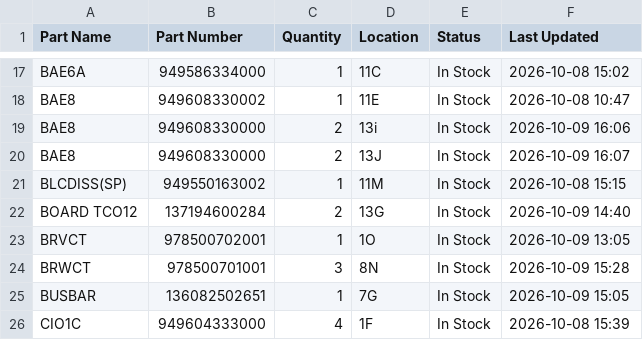
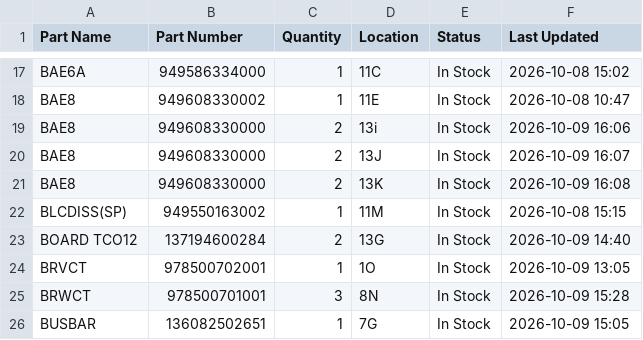
Before and after one commit to salmanaziz859-star/tms-stock, a CSV file: data.csv, drawn as a sheet; only a part is shown, gaps mark what is left out; the shorter side is filled out with more unchanged rows.

Commit message:
Stock update 2026-10-09 16:08

```diff
--- a/data.csv
+++ b/data.csv
@@ -20,2 +20,3 @@ BAE8,949608330000,2,13i,In Stock,2026-10-09 16:06
 BAE8,949608330000,2,13J,In Stock,2026-10-09 16:07
+BAE8,949608330000,2,13K,In Stock,2026-10-09 16:08
 BLCDISS(SP),949550163002,1,11M,In Stock,2026-10-08 15:15
```
Also changed, not shown: 1 other file.
